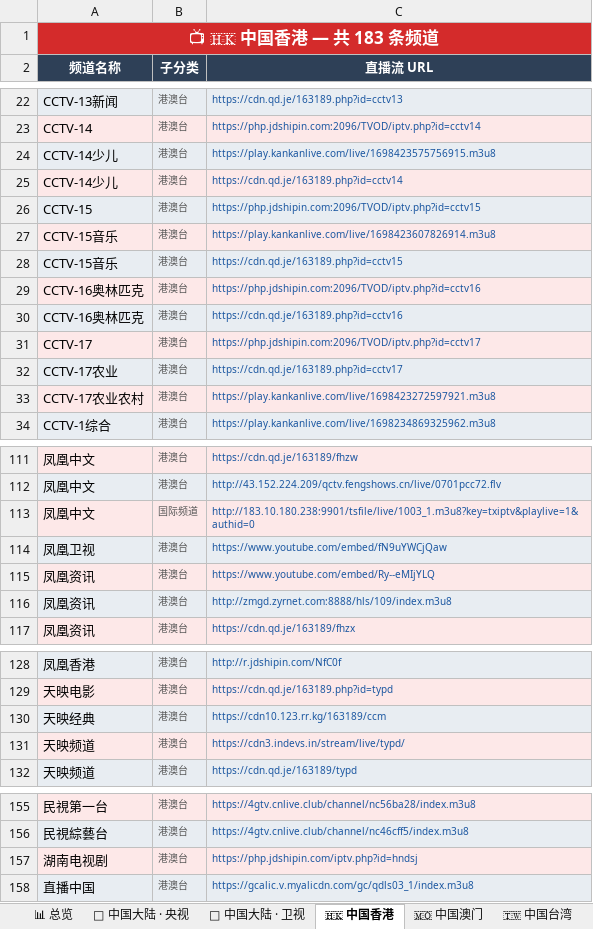
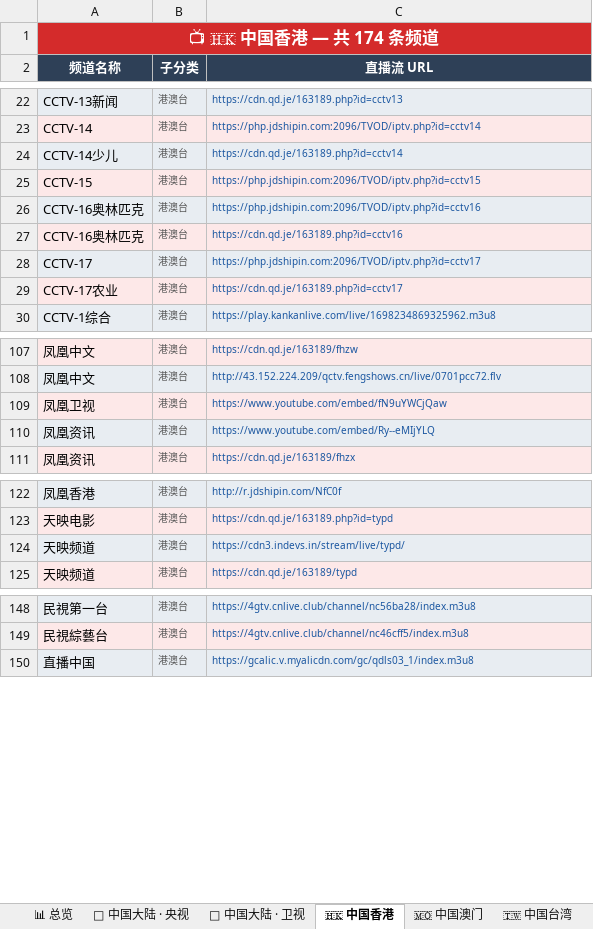
Before and after one commit to amazonjdshop/tv, an Excel workbook: channels_overview.xlsx, sheet 🇭🇰 中国香港, drawn as a sheet; only a part is shown, gaps mark what is left out; values as stored, in another font and other column widths than the file's, no borders; the diff covers the shown part only; the diff names each change by its address in the sheet, - before the commit and + after, or states it on an @@ line.

```diff
--- a/channels_overview.xlsx (sheet 🇭🇰 中国香港)
+++ b/channels_overview.xlsx (sheet 🇭🇰 中国香港)
-A1 (频道名称): 📺 🇭🇰 中国香港 — 共 183 条频道
+A1 (频道名称): 📺 🇭🇰 中国香港 — 共 174 条频道
-row 24: CCTV-14少儿 | 港澳台 | https://play.kankanlive.com/live/1698423575756915.m3u8
-row 27: CCTV-15音乐 | 港澳台 | https://play.kankanlive.com/live/1698423607826914.m3u8
-row 28: CCTV-15音乐 | 港澳台 | https://cdn.qd.je/163189.php?id=cctv15
-row 33: CCTV-17农业农村 | 港澳台 | https://play.kankanlive.com/live/1698423272597921.m3u8
-row 113: 凤凰中文 | 国际频道 | http://183.10.180.238:9901/tsfile/live/1003_1.m3u8?key=txiptv&playlive=1&authid=0
-row 116: 凤凰资讯 | 港澳台 | http://zmgd.zyrnet.com:8888/hls/109/index.m3u8
-row 130: 天映经典 | 港澳台 | https://cdn10.123.rr.kg/163189/ccm
-row 157: 湖南电视剧 | 港澳台 | https://php.jdshipin.com/iptv.php?id=hndsj
```
Also changed, not shown: 1 removed row elsewhere in this sheet, sheet 📡 中国大陆 · 卫视, sheet 📡 中国大陆 · 地方综合台, sheet 📡 中国大陆 · 央视, sheet 📡 中国大陆 · 黑龙江, sheet 📚 教育频道, sheet 🌐 国际英文频道, 12 more sheets, 6 other files.
